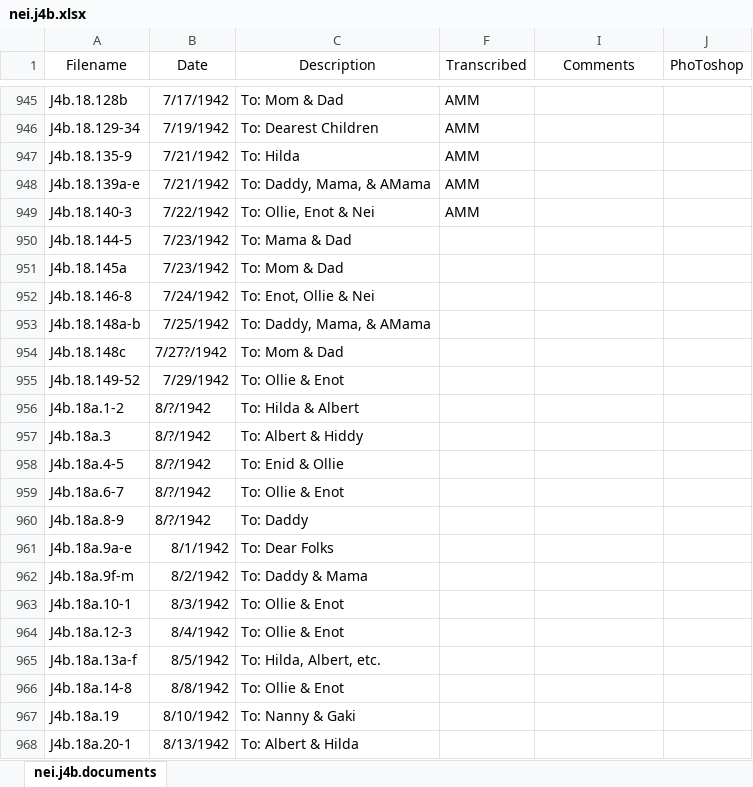
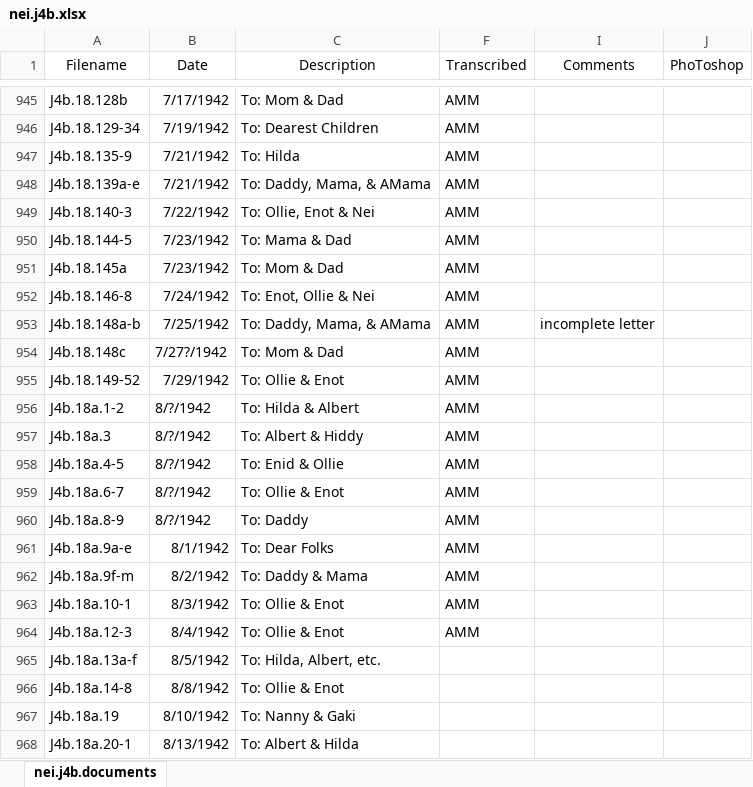
Before and after one commit to CDRH/data_neihardt, an Excel workbook: CSV spreadsheet/nei.j4b.xlsx, sheet nei.j4b.documents, drawn as a sheet; only a part is shown, gaps mark what is left out; values as stored, in another font and other column widths than the file's, no borders; the diff names each change by its address in the sheet, - before the commit and + after, or states it on an @@ line.

```diff
--- a/CSV spreadsheet/nei.j4b.xlsx (sheet nei.j4b.documents)
+++ b/CSV spreadsheet/nei.j4b.xlsx (sheet nei.j4b.documents)
-F950:F964 (Transcribed): (empty)
+F950:F964 (Transcribed): AMM
-I953 (Comments): (empty)
+I953 (Comments): incomplete letter
```
Also changed, not shown: 16 other files.
